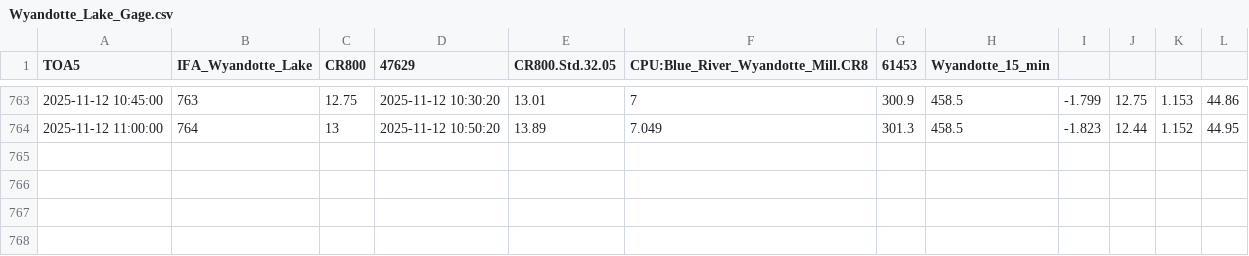
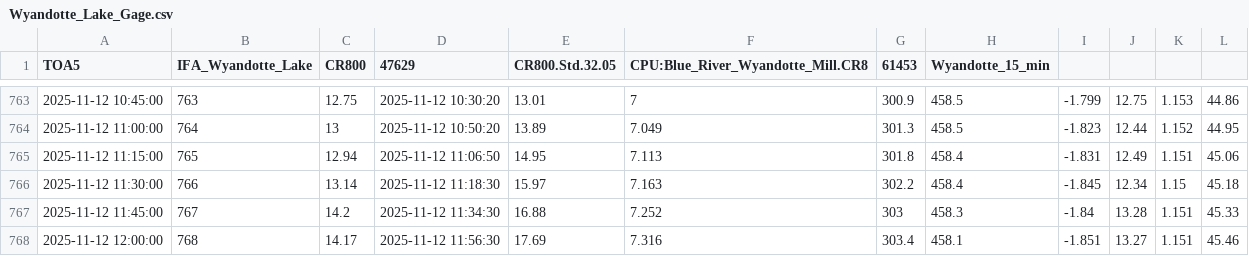
Before and after one commit to hfmanifold/Blue_River_Gages_ECI, a CSV file: data/Wyandotte_Lake_Gage.csv, drawn as a sheet; only a part is shown, gaps mark what is left out; the diff names each change by its address in the sheet, - before the commit and + after, or states it on an @@ line.

```diff
--- a/data/Wyandotte_Lake_Gage.csv
+++ b/data/Wyandotte_Lake_Gage.csv
+row 765: 2025-11-12 11:15:00 | 765 | 12.94 | 2025-11-12 11:06:50 | 14.95 | 7.113 | 301.8 | 458.4 | -1.831 | 12.49 | 1.151 | 45.06
+row 766: 2025-11-12 11:30:00 | 766 | 13.14 | 2025-11-12 11:18:30 | 15.97 | 7.163 | 302.2 | 458.4 | -1.845 | 12.34 | 1.15 | 45.18
+row 767: 2025-11-12 11:45:00 | 767 | 14.2 | 2025-11-12 11:34:30 | 16.88 | 7.252 | 303 | 458.3 | -1.84 | 13.28 | 1.151 | 45.33
+row 768: 2025-11-12 12:00:00 | 768 | 14.17 | 2025-11-12 11:56:30 | 17.69 | 7.316 | 303.4 | 458.1 | -1.851 | 13.27 | 1.151 | 45.46
```
Also changed, not shown: data/Rothrocks_Gage_Gage.csv, 5 other files.
